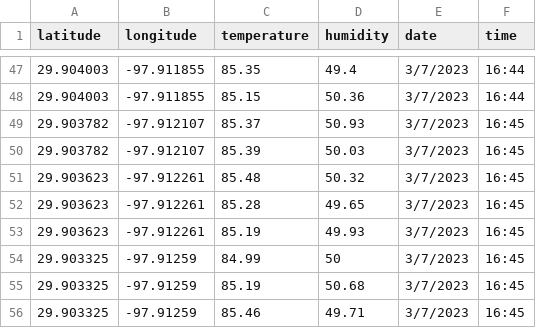
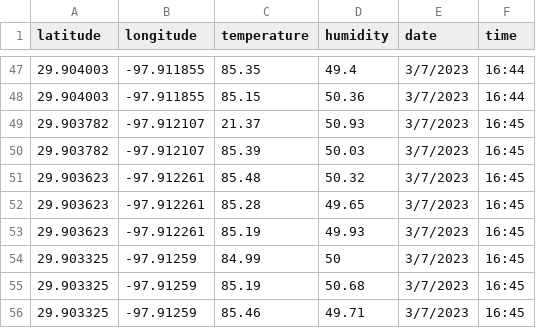
Before and after one commit to JeremyHester/HeatIslandDemo, a CSV file: preliminarydata2.csv, drawn as a sheet; only a part is shown, gaps mark what is left out.

Commit message:
Update preliminarydata2.csv

```diff
--- a/preliminarydata2.csv
+++ b/preliminarydata2.csv
@@ -48,3 +48,3 @@ latitude,longitude,temperature,humidity,date,time
 29.904003,-97.911855,85.15,50.36,3/7/2023,16:44
-29.903782,-97.912107,85.37,50.93,3/7/2023,16:45
+29.903782,-97.912107,21.37,50.93,3/7/2023,16:45
 29.903782,-97.912107,85.39,50.03,3/7/2023,16:45
```
